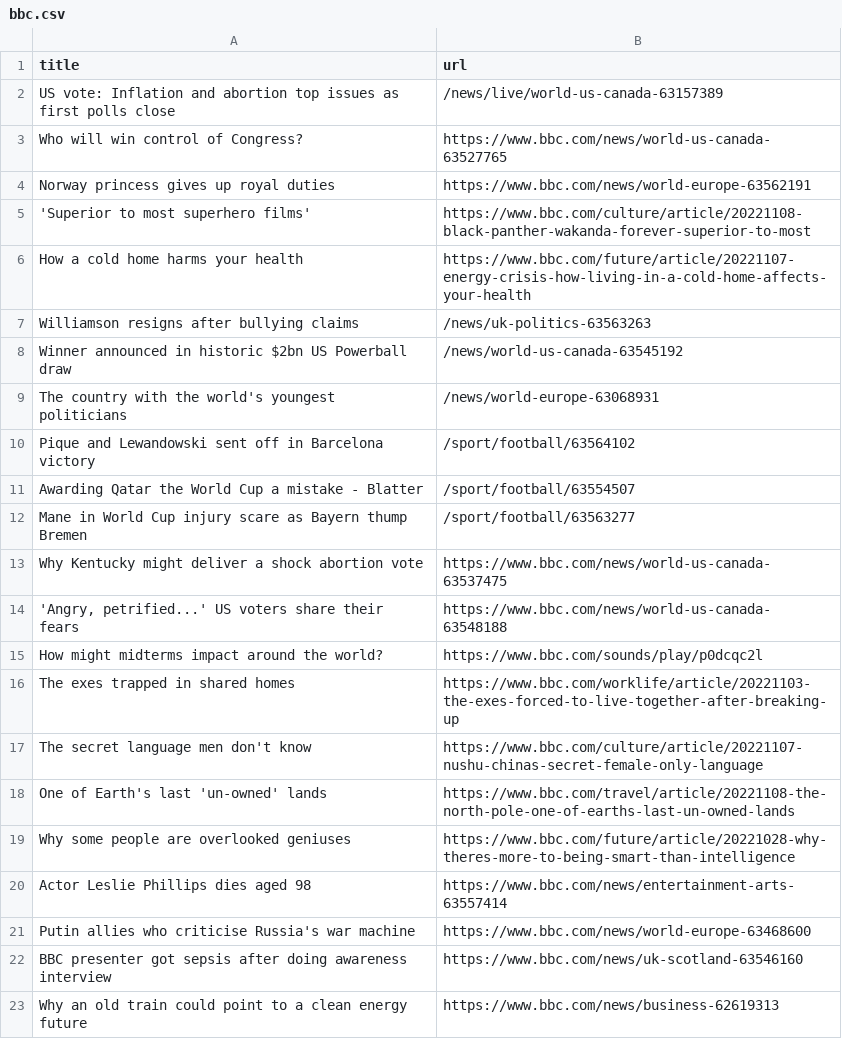
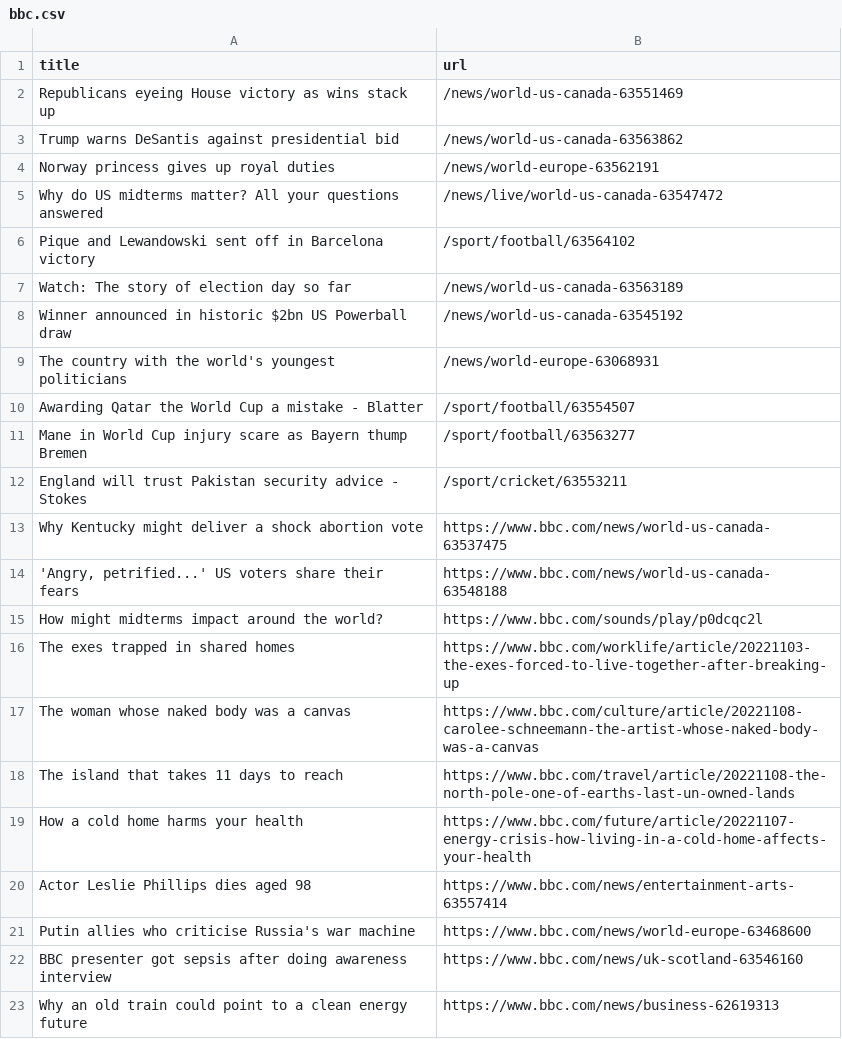
Before and after one commit to cpohkwan/automatic-scraper-bbc, a CSV file: bbc.csv, drawn as a sheet; only a part is shown; the diff covers the shown part only.

```diff
--- a/bbc.csv
+++ b/bbc.csv
@@ -1,13 +1,13 @@
 title,url
-US vote: Inflation and abortion top issues as first polls close,/news/live/world-us-canada-63157389
-Who will win control of Congress?,https://www.bbc.com/news/world-us-canada-63527765
-Norway princess gives up royal duties,https://www.bbc.com/news/world-europe-63562191
-'Superior to most superhero films',https://www.bbc.com/culture/article/20221108-black-panther-wakanda-forever-superior-to-most
-How a cold home harms your health,https://www.bbc.com/future/article/20221107-energy-crisis-how-living-in-a-cold-home-affects-your-health
-Williamson resigns after bullying claims,/news/uk-politics-63563263
+Republicans eyeing House victory as wins stack up,/news/world-us-canada-63551469
+Trump warns DeSantis against presidential bid,/news/world-us-canada-63563862
+Norway princess gives up royal duties,/news/world-europe-63562191
+Why do US midterms matter? All your questions answered,/news/live/world-us-canada-63547472
+Pique and Lewandowski sent off in Barcelona victory,/sport/football/63564102
+Watch: The story of election day so far,/news/world-us-canada-63563189
 Winner announced in historic $2bn US Powerball draw,/news/world-us-canada-63545192
 The country with the world's youngest politicians,/news/world-europe-63068931
-Pique and Lewandowski sent off in Barcelona victory,/sport/football/63564102
 Awarding Qatar the World Cup a mistake - Blatter,/sport/football/63554507
 Mane in World Cup injury scare as Bayern thump Bremen,/sport/football/63563277
+England will trust Pakistan security advice - Stokes,/sport/cricket/63553211
 Why Kentucky might deliver a shock abortion vote,https://www.bbc.com/news/world-us-canada-63537475
@@ -16,5 +16,5 @@ How might midterms impact around the world?,https://www.bbc.com/sounds/play/p0dc
 The exes trapped in shared homes,https://www.bbc.com/worklife/article/20221103-the-exes-forced-to-live-together-after-breaking-up
-The secret language men don't know,https://www.bbc.com/culture/article/20221107-nushu-chinas-secret-female-only-language
-One of Earth's last 'un-owned' lands,https://www.bbc.com/travel/article/20221108-the-north-pole-one-of-earths-last-un-owned-lands
-Why some people are overlooked geniuses,https://www.bbc.com/future/article/20221028-why-theres-more-to-being-smart-than-intelligence
+The woman whose naked body was a canvas,https://www.bbc.com/culture/article/20221108-carolee-schneemann-the-artist-whose-naked-body-was-a-canvas
+The island that takes 11 days to reach,https://www.bbc.com/travel/article/20221108-the-north-pole-one-of-earths-last-un-owned-lands
+How a cold home harms your health,https://www.bbc.com/future/article/20221107-energy-crisis-how-living-in-a-cold-home-affects-your-health
 Actor Leslie Phillips dies aged 98,https://www.bbc.com/news/entertainment-arts-63557414
```
Also changed, not shown: 3 added rows, 3 removed rows and 1 moved row elsewhere in this file.
